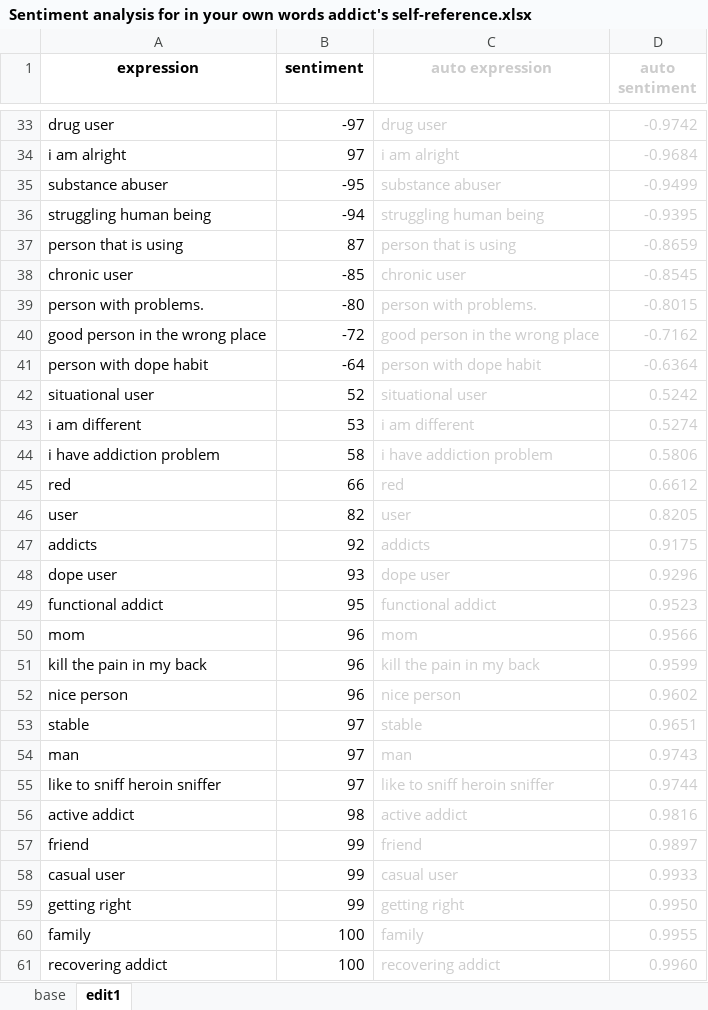
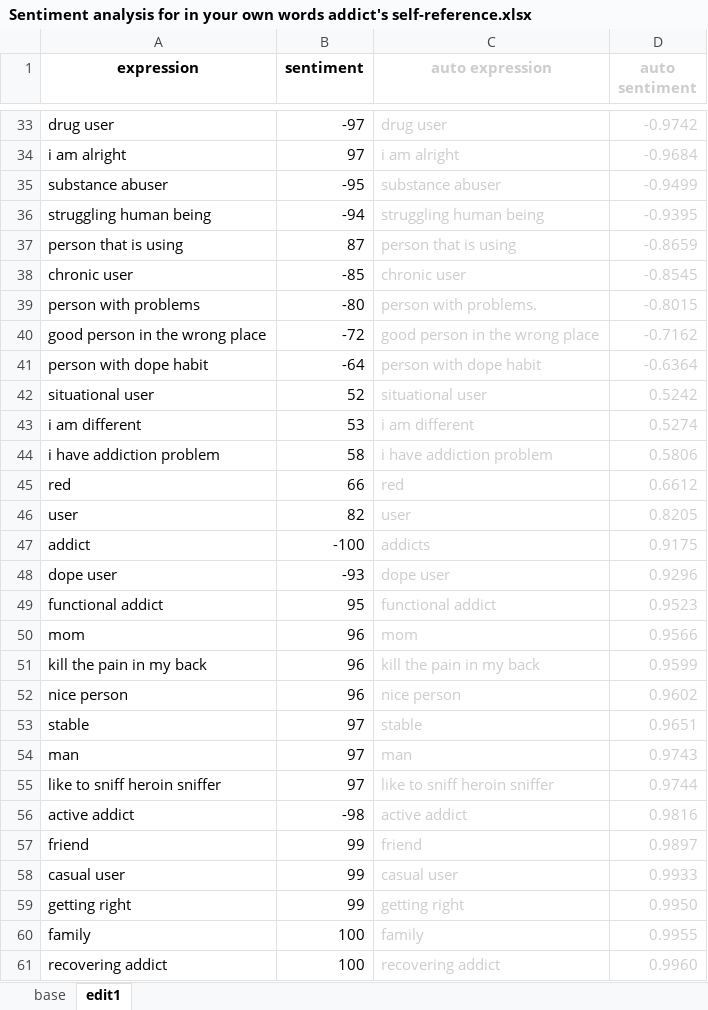
Before and after one commit to thorwhalen/likert, an Excel workbook: likert/examples/in_their_own_words/Sentiment analysis for in your own words addict's self-reference.xlsx, sheet edit1, drawn as a sheet; only a part is shown, gaps mark what is left out; values as stored, in another font and other column widths than the file's, no borders; charts and pictures and conditional formats not drawn; the diff names each change by its address in the sheet, - before the commit and + after, or states it on an @@ line.

```diff
--- a/likert/examples/in_their_own_words/Sentiment analysis for in your own words addict's self-reference.xlsx (sheet edit1)
+++ b/likert/examples/in_their_own_words/Sentiment analysis for in your own words addict's self-reference.xlsx (sheet edit1)
-A39 (expression): person with problems.
+A39 (expression): person with problems
-A47 (expression): addicts
+A47 (expression): addict
-B47 (sentiment): 92
+B47 (sentiment): -100
-B48 (sentiment): 93
+B48 (sentiment): -93
-B56 (sentiment): 98
+B56 (sentiment): -98
```
Also changed, not shown: likert/examples/in_their_own_words/auto_sentiment_scores.xlsx, 8 other files.
